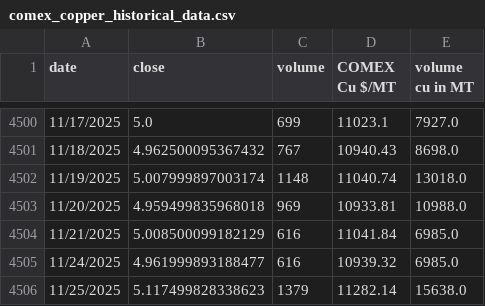
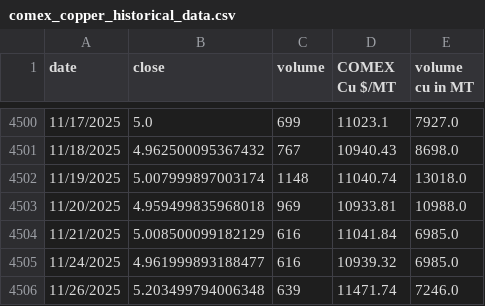
Before and after one commit to rahulmohamw/COMEX_scrap_v1, a CSV file: comex_copper_historical_data.csv, drawn as a sheet; only a part is shown, gaps mark what is left out; removed rows and columns are numbered as before the commit, all else as after; the diff names each change by its address in the sheet, - before the commit and + after, or states it on an @@ line.

```diff
--- a/comex_copper_historical_data.csv
+++ b/comex_copper_historical_data.csv
-row 4506: 11/25/2025 | 5.117499828338623 | 1379 | 11282.14 | 15638.0
+row 4506: 11/26/2025 | 5.203499794006348 | 639 | 11471.74 | 7246.0
```
